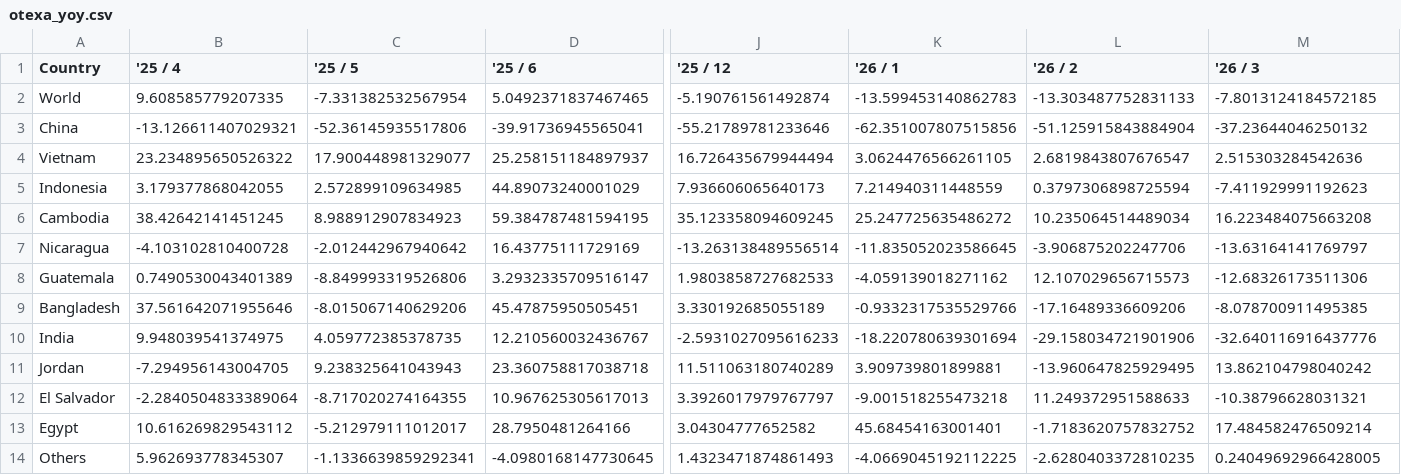
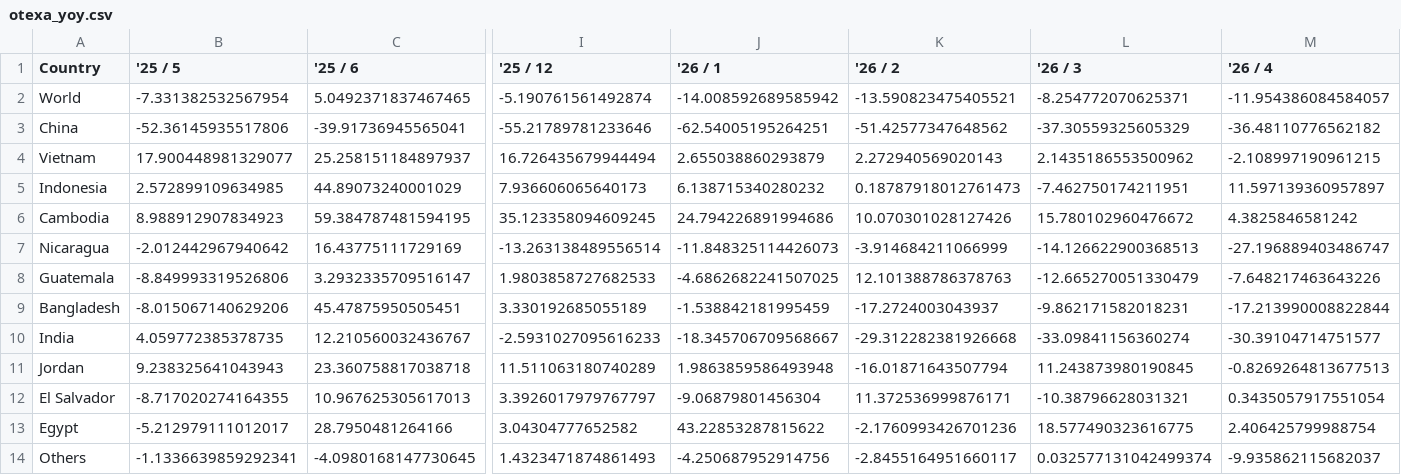
Before and after one commit to Joshua594594/us-retail-dashboard, a CSV file: otexa_yoy.csv, drawn as a sheet; only a part is shown, gaps mark what is left out; removed rows and columns are numbered as before the commit, all else as after; the diff names each change by its address in the sheet, - before the commit and + after, or states it on an @@ line.

```diff
--- a/otexa_yoy.csv
+++ b/otexa_yoy.csv
-column B ('25 / 4), rows 2-14: 9.608585779207335 | -13.126611407029321 | 23.234895650526322 | 3.179377868042055 | 38.42642141451245 | -4.103102810400728 | 0.7490530043401389 | 37.561642071955646 | 9.948039541374975 | -7.294956143004705 | -2.2840504833389064 | 10.616269829543112 | 5.962693778345307
+column M ('26 / 4), rows 2-14: -11.954386084584057 | -36.48110776562182 | -2.108997190961215 | 11.597139360957897 | 4.3825846581242 | -27.196889403486747 | -7.648217463643226 | -17.213990008822844 | -30.39104714751577 | -0.8269264813677513 | 0.3435057917551054 | 2.406425799988754 | -9.935862115682037
-J2 ('26 / 1): -13.599453140862783
+J2 ('26 / 1): -14.008592689585942
-K2 ('26 / 2): -13.303487752831133
+K2 ('26 / 2): -13.590823475405521
-L2 ('26 / 3): -7.8013124184572185
+L2 ('26 / 3): -8.254772070625371
-J3 ('26 / 1): -62.351007807515856
+J3 ('26 / 1): -62.54005195264251
-K3 ('26 / 2): -51.125915843884904
+K3 ('26 / 2): -51.42577347648562
-L3 ('26 / 3): -37.23644046250132
+L3 ('26 / 3): -37.30559325605329
-J4 ('26 / 1): 3.0624476566261105
+J4 ('26 / 1): 2.655038860293879
-K4 ('26 / 2): 2.6819843807676547
+K4 ('26 / 2): 2.272940569020143
-L4 ('26 / 3): 2.515303284542636
+L4 ('26 / 3): 2.1435186553500962
-J5 ('26 / 1): 7.214940311448559
+J5 ('26 / 1): 6.138715340280232
-K5 ('26 / 2): 0.3797306898725594
+K5 ('26 / 2): 0.18787918012761473
-L5 ('26 / 3): -7.411929991192623
+L5 ('26 / 3): -7.462750174211951
-J6 ('26 / 1): 25.247725635486272
+J6 ('26 / 1): 24.794226891994686
-K6 ('26 / 2): 10.235064514489034
+K6 ('26 / 2): 10.070301028127426
-L6 ('26 / 3): 16.223484075663208
+L6 ('26 / 3): 15.780102960476672
-J7 ('26 / 1): -11.835052023586645
+J7 ('26 / 1): -11.848325114426073
-K7 ('26 / 2): -3.906875202247706
+K7 ('26 / 2): -3.914684211066999
-L7 ('26 / 3): -13.63164141769797
+L7 ('26 / 3): -14.126622900368513
-J8 ('26 / 1): -4.059139018271162
+J8 ('26 / 1): -4.6862682241507025
-K8 ('26 / 2): 12.107029656715573
+K8 ('26 / 2): 12.101388786378763
-L8 ('26 / 3): -12.68326173511306
+L8 ('26 / 3): -12.665270051330479
-J9 ('26 / 1): -0.9332317535529766
+J9 ('26 / 1): -1.538842181995459
-K9 ('26 / 2): -17.16489336609206
+K9 ('26 / 2): -17.2724003043937
-L9 ('26 / 3): -8.078700911495385
+L9 ('26 / 3): -9.862171582018231
-J10 ('26 / 1): -18.220780639301694
+J10 ('26 / 1): -18.345706709568667
-K10 ('26 / 2): -29.158034721901906
+K10 ('26 / 2): -29.312282381926668
-L10 ('26 / 3): -32.640116916437776
+L10 ('26 / 3): -33.09841156360274
-J11 ('26 / 1): 3.909739801899881
+J11 ('26 / 1): 1.9863859586493948
-K11 ('26 / 2): -13.960647825929495
+K11 ('26 / 2): -16.01871643507794
-L11 ('26 / 3): 13.862104798040242
+L11 ('26 / 3): 11.243873980190845
-J12 ('26 / 1): -9.001518255473218
+J12 ('26 / 1): -9.06879801456304
-K12 ('26 / 2): 11.249372951588633
+K12 ('26 / 2): 11.372536999876171
-J13 ('26 / 1): 45.68454163001401
+J13 ('26 / 1): 43.22853287815622
-K13 ('26 / 2): -1.7183620757832752
+K13 ('26 / 2): -2.1760993426701236
-L13 ('26 / 3): 17.484582476509214
+L13 ('26 / 3): 18.577490323616775
-J14 ('26 / 1): -4.0669045192112225
+J14 ('26 / 1): -4.250687952914756
-K14 ('26 / 2): -2.6280403372810235
+K14 ('26 / 2): -2.8455164951660117
-L14 ('26 / 3): 0.24049692966428005
+L14 ('26 / 3): 0.032577131042499374
```
Also changed, not shown: otexa_share.csv, 1 other file.
